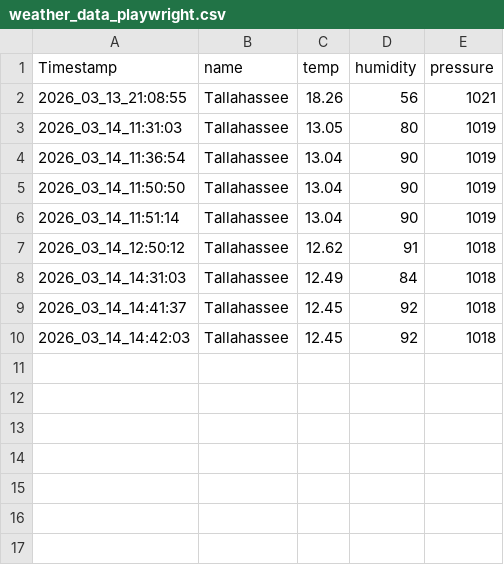
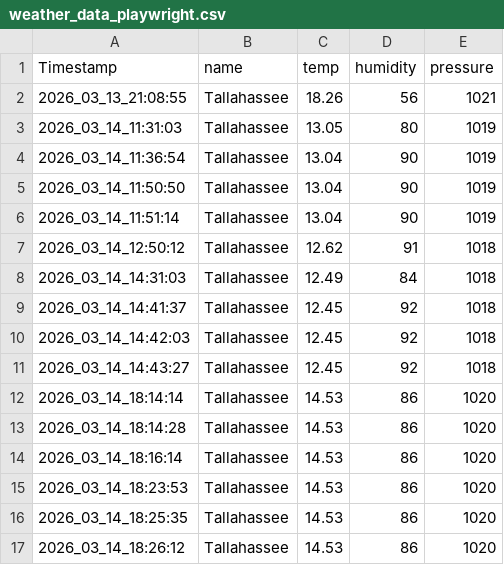
Before and after one commit to trctestacc/UploadFiles, a CSV file: weather_data_playwright.csv, drawn as a sheet.

Commit message:
Add files via upload

```diff
--- a/weather_data_playwright.csv
+++ b/weather_data_playwright.csv
@@ -10 +10,8 @@ Timestamp,name,temp,humidity,pressure
 2026_03_14_14:42:03,Tallahassee,12.45,92,1018
+2026_03_14_14:43:27,Tallahassee,12.45,92,1018
+2026_03_14_18:14:14,Tallahassee,14.53,86,1020
+2026_03_14_18:14:28,Tallahassee,14.53,86,1020
+2026_03_14_18:16:14,Tallahassee,14.53,86,1020
+2026_03_14_18:23:53,Tallahassee,14.53,86,1020
+2026_03_14_18:25:35,Tallahassee,14.53,86,1020
+2026_03_14_18:26:12,Tallahassee,14.53,86,1020
```
